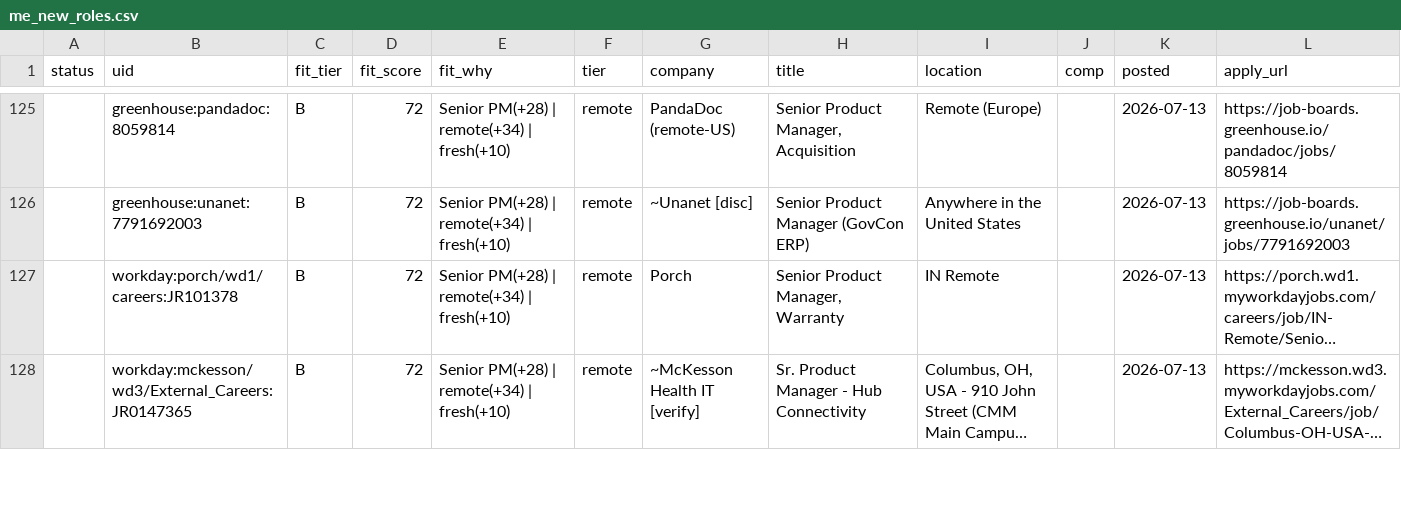
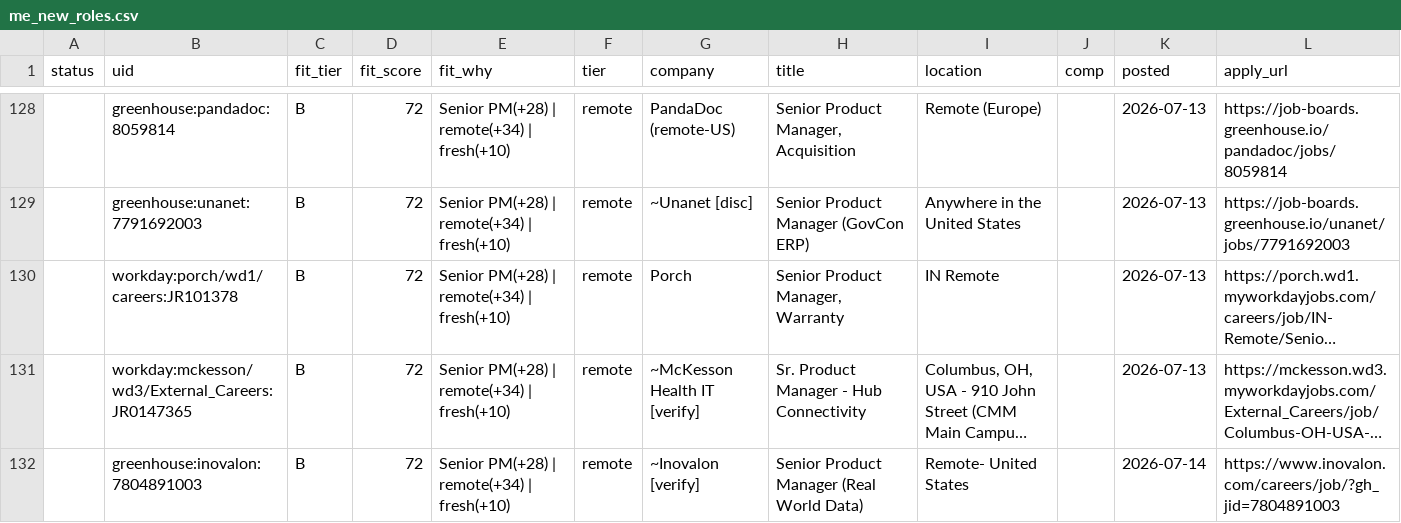
Before and after one commit to tyler-aston/jobsearch-starter, a CSV file: out/me_new_roles.csv, drawn as a sheet; only a part is shown, gaps mark what is left out; long unchanged cells end in …; the diff covers the shown part only; the diff names each change by its address in the sheet, - before the commit and + after, or states it on an @@ line.

```diff
--- a/out/me_new_roles.csv
+++ b/out/me_new_roles.csv
+row 132:  | greenhouse:inovalon:7804891003 | B | 72 | Senior PM(+28) | remote(+34) | fresh(+10) | remote | ~Inovalon [verify] | Senior Product Manager (Real World Data) | Remote- United States |  | 2026-07-14 | https://www.inovalon.com/careers/job/?gh_jid=7804891003
```
Also changed, not shown: 6 added rows, 1 removed row and 9 edited cells elsewhere in this file, 1 other file.
